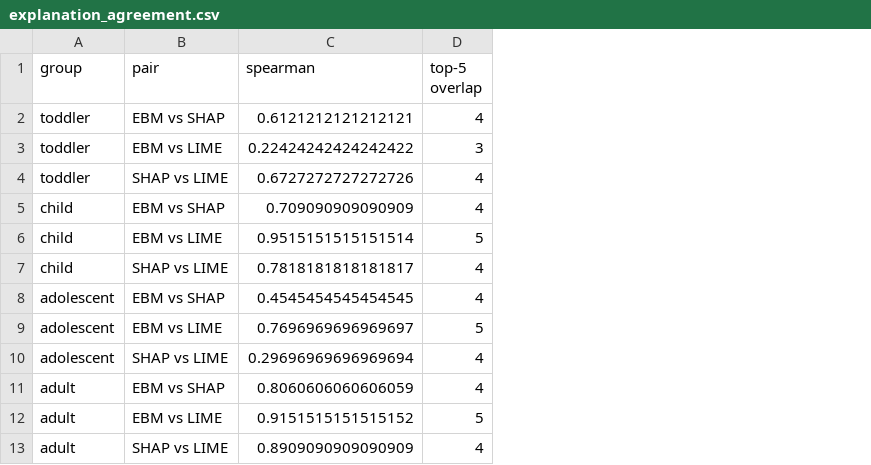
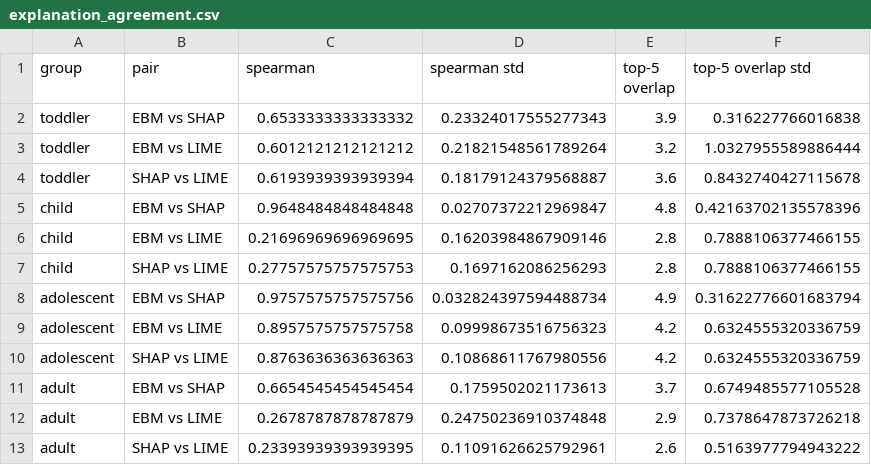
Before and after one commit to Syedhamzahussain520/asd-screening, a CSV file: results/tables/explanation_agreement.csv, drawn as a sheet; addresses are those after the commit; the diff names each change by its address in the sheet, - before the commit and + after, or states it on an @@ line.

Commit message:
Compare the explanation methods on the same rows and scale, over repeated splits

```diff
--- a/results/tables/explanation_agreement.csv
+++ b/results/tables/explanation_agreement.csv
+column D (spearman std), rows 2-13: 0.23324017555277343 | 0.21821548561789264 | 0.18179124379568887 | 0.02707372212969847 | 0.16203984867909146 | 0.1697162086256293 | 0.032824397594488734 | 0.09998673516756323 | 0.10868611767980556 | 0.1759502021173613 | 0.24750236910374848 | 0.11091626625792961
+column F (top-5 overlap std), rows 2-13: 0.316227766016838 | 1.0327955589886444 | 0.8432740427115678 | 0.42163702135578396 | 0.7888106377466155 | 0.7888106377466155 | 0.31622776601683794 | 0.6324555320336759 | 0.6324555320336759 | 0.6749485577105528 | 0.7378647873726218 | 0.5163977794943222
-C2 (spearman): 0.6121212121212121
+C2 (spearman): 0.6533333333333332
-E2 (top-5 overlap): 4
+E2 (top-5 overlap): 3.9
-C3 (spearman): 0.22424242424242422
+C3 (spearman): 0.6012121212121212
-E3 (top-5 overlap): 3
+E3 (top-5 overlap): 3.2
-C4 (spearman): 0.6727272727272726
+C4 (spearman): 0.6193939393939394
-E4 (top-5 overlap): 4
+E4 (top-5 overlap): 3.6
-C5 (spearman): 0.709090909090909
+C5 (spearman): 0.9648484848484848
-E5 (top-5 overlap): 4
+E5 (top-5 overlap): 4.8
-C6 (spearman): 0.9515151515151514
+C6 (spearman): 0.21696969696969695
-E6 (top-5 overlap): 5
+E6 (top-5 overlap): 2.8
-C7 (spearman): 0.7818181818181817
+C7 (spearman): 0.27757575757575753
-E7 (top-5 overlap): 4
+E7 (top-5 overlap): 2.8
-C8 (spearman): 0.4545454545454545
+C8 (spearman): 0.9757575757575756
-E8 (top-5 overlap): 4
+E8 (top-5 overlap): 4.9
-C9 (spearman): 0.7696969696969697
+C9 (spearman): 0.8957575757575758
-E9 (top-5 overlap): 5
+E9 (top-5 overlap): 4.2
-C10 (spearman): 0.29696969696969694
+C10 (spearman): 0.8763636363636363
-E10 (top-5 overlap): 4
+E10 (top-5 overlap): 4.2
-C11 (spearman): 0.8060606060606059
+C11 (spearman): 0.6654545454545454
-E11 (top-5 overlap): 4
+E11 (top-5 overlap): 3.7
-C12 (spearman): 0.9151515151515152
+C12 (spearman): 0.2678787878787879
-E12 (top-5 overlap): 5
+E12 (top-5 overlap): 2.9
-C13 (spearman): 0.8909090909090909
+C13 (spearman): 0.23393939393939395
-E13 (top-5 overlap): 4
+E13 (top-5 overlap): 2.6
```
Also changed, not shown: results/tables/feature_importance.csv, 3 other files.
